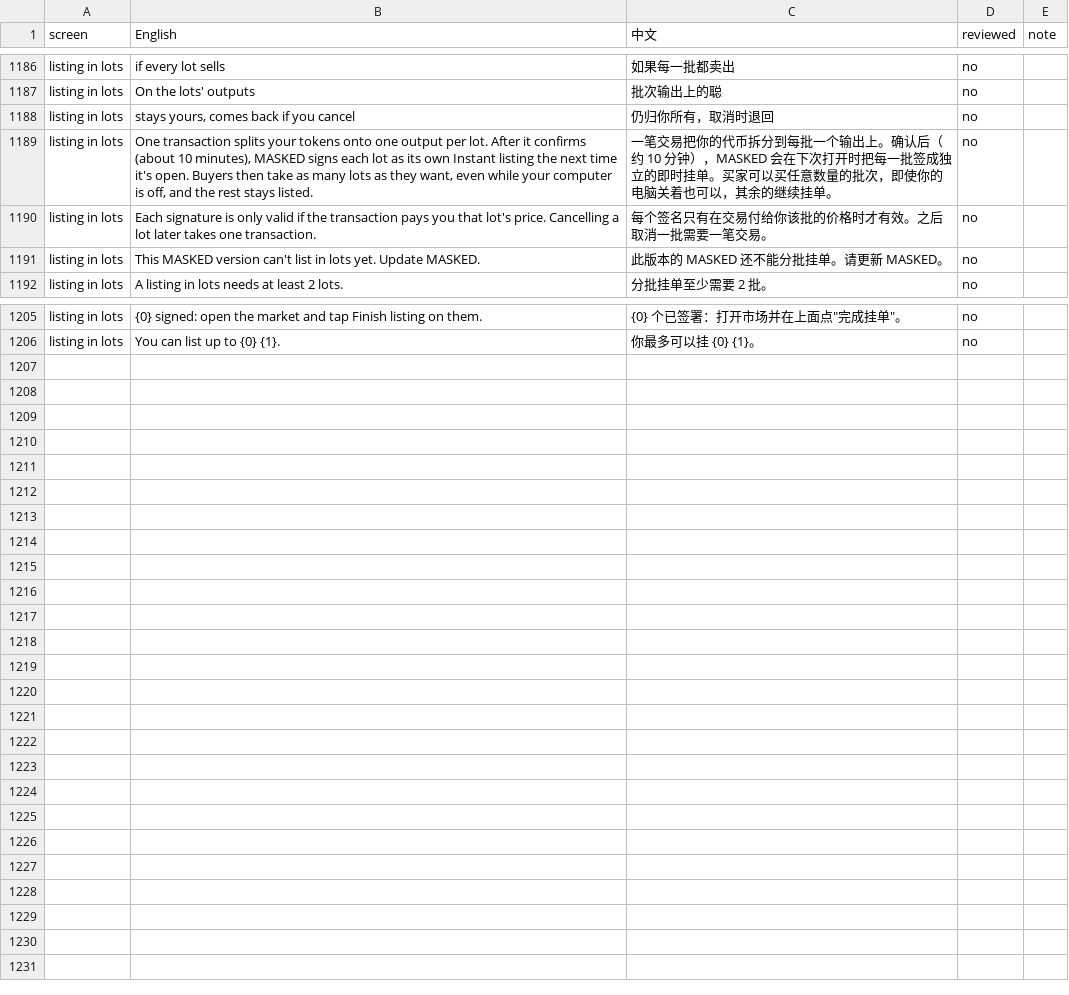
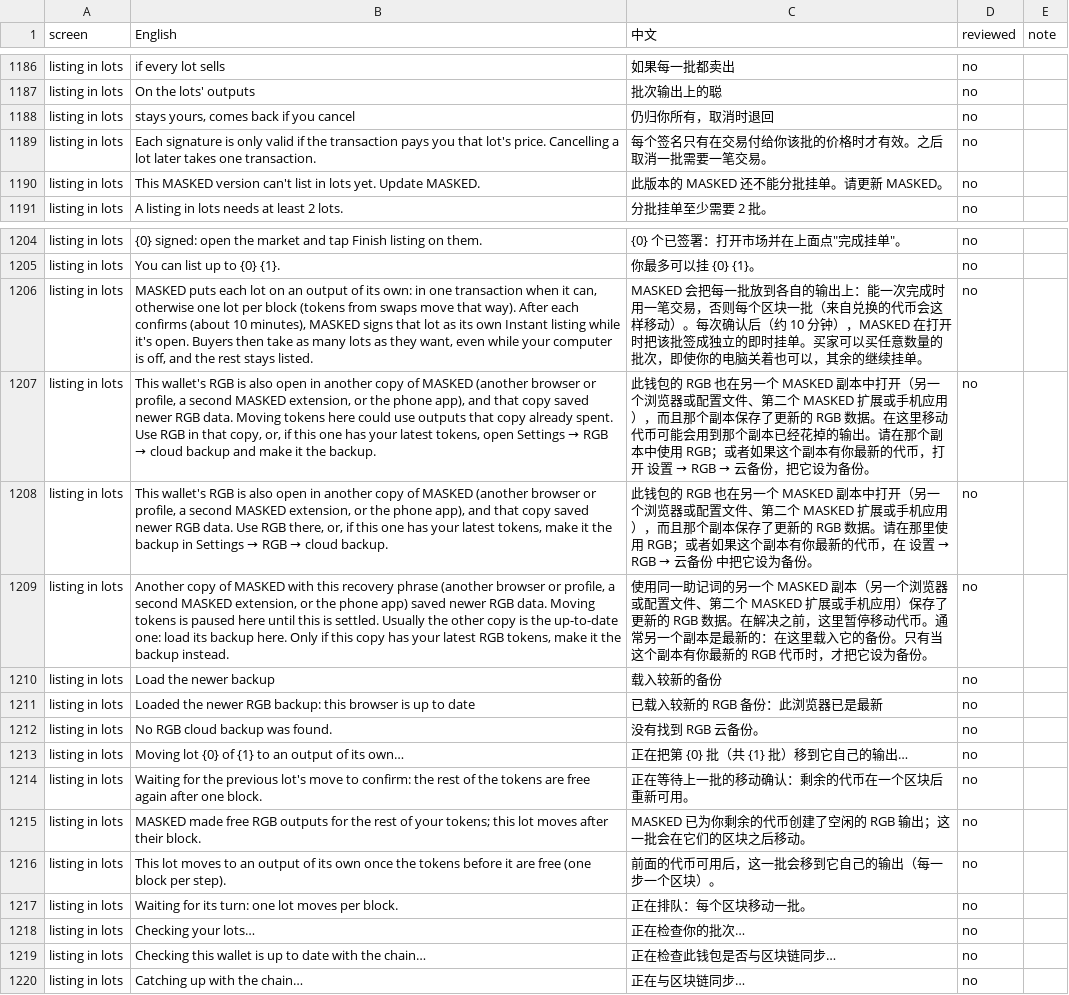
Before and after one commit to buildOrDie/masked-wallet, a CSV file: docs/i18n/zh-CN.csv, drawn as a sheet; only a part is shown, gaps mark what is left out; removed rows and columns are numbered as before the commit, all else as after; the diff names each change by its address in the sheet, - before the commit and + after, or states it on an @@ line.

Commit message:
2.29.24: lots for tokens from swaps; one copy of RGB at a time
Lots: when the engine's own send can't spend the outputs holding the tokens (tokens that came from swaps or
Instant purchases), MASKED splits step by step instead, the way a single Instant listing moves its tokens: one lot
to an output of its own per block, each signed and sent to the market as it settles. A lot already alone on an
output needs no move.

One copy of RGB at a time: RGB keys and its cloud backup come from the recovery phrase, so every copy of MASKED
with that phrase (another browser or profile, a second extension, the phone app) runs the same RGB wallet. When
another copy saved newer RGB data, listings, lots, cancels and sends stop with what's going on, and the backup card
offers "Load the newer backup" (it used to offer only to overwrite it). 简体中文 too.

```diff
--- a/docs/i18n/zh-CN.csv
+++ b/docs/i18n/zh-CN.csv
-row 1189: listing in lots | One transaction splits your tokens onto one output per lot. After it confirms (about 10 minutes), MASKED signs each lot as its own Instant listing the next time it's open. Buyers then take as many lots as they want, even while your computer is off, and the rest stays listed. | 一笔交易把你的代币拆分到每批一个输出上。确认后（约 10 分钟），MASKED 会在下次打开时把每一批签成独立的即时挂单。买家可以买任意数量的批次，即使你的电脑关着也可以，其余的继续挂单。 | no
+row 1206: listing in lots | MASKED puts each lot on an output of its own: in one transaction when it can, otherwise one lot per block (tokens from swaps move that way). After each confirms (about 10 minutes), MASKED signs that lot as its own Instant listing while it's open. Buyers then take as many lots as they want, even while your computer is off, and the rest stays listed. | MASKED 会把每一批放到各自的输出上：能一次完成时用一笔交易，否则每个区块一批（来自兑换的代币会这样移动）。每次确认后（约 10 分钟），MASKED 在打开时把该批签成独立的即时挂单。买家可以买任意数量的批次，即使你的电脑关着也可以，其余的继续挂单。 | no
+row 1207: listing in lots | This wallet's RGB is also open in another copy of MASKED (another browser or profile, a second MASKED extension, or the phone app), and that copy saved newer RGB data. Moving tokens here could use outputs that copy already spent. Use RGB in that copy, or, if this one has your latest tokens, open Settings → RGB → cloud backup and make it the backup. | 此钱包的 RGB 也在另一个 MASKED 副本中打开（另一个浏览器或配置文件、第二个 MASKED 扩展或手机应用），而且那个副本保存了更新的 RGB 数据。在这里移动代币可能会用到那个副本已经花掉的输出。请在那个副本中使用 RGB；或者如果这个副本有你最新的代币，打开 设置 → RGB → 云备份，把它设为备份。 | no
+row 1208: listing in lots | This wallet's RGB is also open in another copy of MASKED (another browser or profile, a second MASKED extension, or the phone app), and that copy saved newer RGB data. Use RGB there, or, if this one has your latest tokens, make it the backup in Settings → RGB → cloud backup. | 此钱包的 RGB 也在另一个 MASKED 副本中打开（另一个浏览器或配置文件、第二个 MASKED 扩展或手机应用），而且那个副本保存了更新的 RGB 数据。请在那里使用 RGB；或者如果这个副本有你最新的代币，在 设置 → RGB → 云备份 中把它设为备份。 | no
+row 1209: listing in lots | Another copy of MASKED with this recovery phrase (another browser or profile, a second MASKED extension, or the phone app) saved newer RGB data. Moving tokens is paused here until this is settled. Usually the other copy is the up-to-date one: load its backup here. Only if this copy has your latest RGB tokens, make it the backup instead. | 使用同一助记词的另一个 MASKED 副本（另一个浏览器或配置文件、第二个 MASKED 扩展或手机应用）保存了更新的 RGB 数据。在解决之前，这里暂停移动代币。通常另一个副本是最新的：在这里载入它的备份。只有当这个副本有你最新的 RGB 代币时，才把它设为备份。 | no
+row 1210: listing in lots | Load the newer backup | 载入较新的备份 | no
+row 1211: listing in lots | Loaded the newer RGB backup: this browser is up to date | 已载入较新的 RGB 备份：此浏览器已是最新 | no
+row 1212: listing in lots | No RGB cloud backup was found. | 没有找到 RGB 云备份。 | no
+row 1213: listing in lots | Moving lot {0} of {1} to an output of its own… | 正在把第 {0} 批（共 {1} 批）移到它自己的输出… | no
+row 1214: listing in lots | Waiting for the previous lot's move to confirm: the rest of the tokens are free again after one block. | 正在等待上一批的移动确认：剩余的代币在一个区块后重新可用。 | no
+row 1215: listing in lots | MASKED made free RGB outputs for the rest of your tokens; this lot moves after their block. | MASKED 已为你剩余的代币创建了空闲的 RGB 输出；这一批会在它们的区块之后移动。 | no
+row 1216: listing in lots | This lot moves to an output of its own once the tokens before it are free (one block per step). | 前面的代币可用后，这一批会移到它自己的输出（每一步一个区块）。 | no
+row 1217: listing in lots | Waiting for its turn: one lot moves per block. | 正在排队：每个区块移动一批。 | no
+row 1218: listing in lots | Checking your lots… | 正在检查你的批次… | no
+row 1219: listing in lots | Checking this wallet is up to date with the chain… | 正在检查此钱包是否与区块链同步… | no
+row 1220: listing in lots | Catching up with the chain… | 正在与区块链同步… | no
```
Also changed, not shown: 13 other files.
